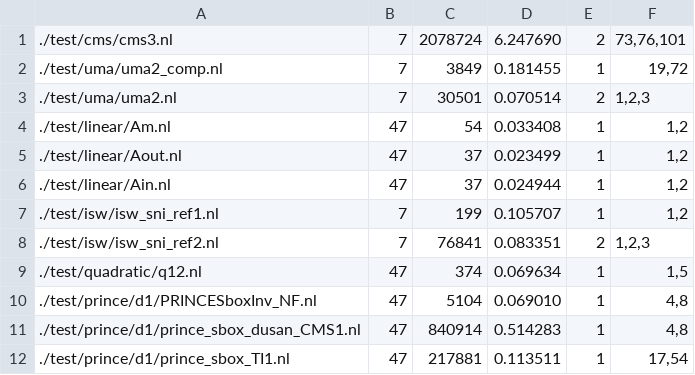
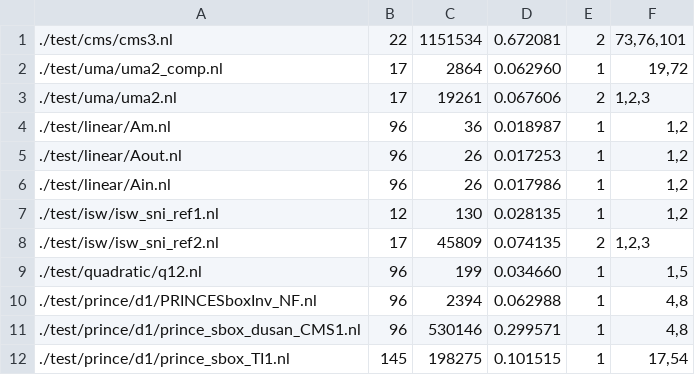
Before and after one commit to Lucien98/prover, a CSV file: experiment/count_node/cn2.csv, drawn as a sheet; only a part is shown; the diff covers the shown part only.

```diff
--- a/experiment/count_node/cn2.csv
+++ b/experiment/count_node/cn2.csv
@@ -1,12 +1,12 @@
-./test/cms/cms3.nl,7, 2078724, 6.247690,2,"73,76,101"
-./test/uma/uma2_comp.nl,7, 3849, 0.181455,1,"19,72"
-./test/uma/uma2.nl,7, 30501, 0.070514,2,"1,2,3"
-./test/linear/Am.nl,47, 54, 0.033408,1,"1,2"
-./test/linear/Aout.nl,47, 37, 0.023499,1,"1,2"
-./test/linear/Ain.nl,47, 37, 0.024944,1,"1,2"
-./test/isw/isw_sni_ref1.nl,7, 199, 0.105707,1,"1,2"
-./test/isw/isw_sni_ref2.nl,7, 76841, 0.083351,2,"1,2,3"
-./test/quadratic/q12.nl,47, 374, 0.069634,1,"1,5"
-./test/prince/d1/PRINCESboxInv_NF.nl,47, 5104, 0.069010,1,"4,8"
-./test/prince/d1/prince_sbox_dusan_CMS1.nl,47, 840914, 0.514283,1,"4,8"
-./test/prince/d1/prince_sbox_TI1.nl,47, 217881, 0.113511,1,"17,54"
+./test/cms/cms3.nl,22, 1151534, 0.672081,2,"73,76,101"
+./test/uma/uma2_comp.nl,17, 2864, 0.062960,1,"19,72"
+./test/uma/uma2.nl,17, 19261, 0.067606,2,"1,2,3"
+./test/linear/Am.nl,96, 36, 0.018987,1,"1,2"
+./test/linear/Aout.nl,96, 26, 0.017253,1,"1,2"
+./test/linear/Ain.nl,96, 26, 0.017986,1,"1,2"
+./test/isw/isw_sni_ref1.nl,12, 130, 0.028135,1,"1,2"
+./test/isw/isw_sni_ref2.nl,17, 45809, 0.074135,2,"1,2,3"
+./test/quadratic/q12.nl,96, 199, 0.034660,1,"1,5"
+./test/prince/d1/PRINCESboxInv_NF.nl,96, 2394, 0.062988,1,"4,8"
+./test/prince/d1/prince_sbox_dusan_CMS1.nl,96, 530146, 0.299571,1,"4,8"
+./test/prince/d1/prince_sbox_TI1.nl,145, 198275, 0.101515,1,"17,54"
```
Also changed, not shown: 102 edited cells elsewhere in this file, experiment/varorder/vo1.csv, experiment/varorder/vo2.csv, 22 other files.
